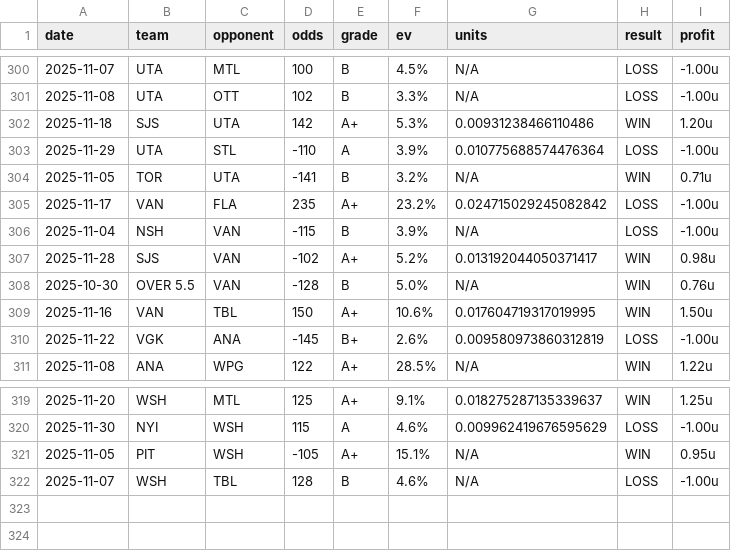
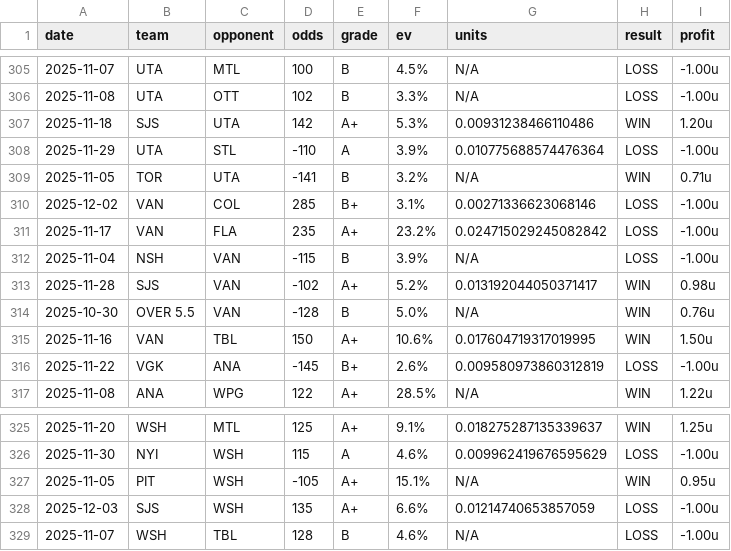
Before and after one commit to dpk1212/nhl-savant, a CSV file: public/data/nhl-picks-completed.csv, drawn as a sheet; only a part is shown, gaps mark what is left out; the diff covers the shown part only.

```diff
--- a/public/data/nhl-picks-completed.csv
+++ b/public/data/nhl-picks-completed.csv
@@ -304,2 +309,3 @@ date,team,opponent,odds,grade,ev,units,result,profit
 2025-11-05,TOR,UTA,-141,B,3.2%,N/A,WIN,0.71u
+2025-12-02,VAN,COL,285,B+,3.1%,0.00271336623068146,LOSS,-1.00u
 2025-11-17,VAN,FLA,235,A+,23.2%,0.024715029245082842,LOSS,-1.00u
@@ -321,2 +327,3 @@ date,team,opponent,odds,grade,ev,units,result,profit
 2025-11-05,PIT,WSH,-105,A+,15.1%,N/A,WIN,0.95u
+2025-12-03,SJS,WSH,135,A+,6.6%,0.01214740653857059,LOSS,-1.00u
 2025-11-07,WSH,TBL,128,B,4.6%,N/A,LOSS,-1.00u
```
Also changed, not shown: 5 added rows elsewhere in this file, 2 other files.
